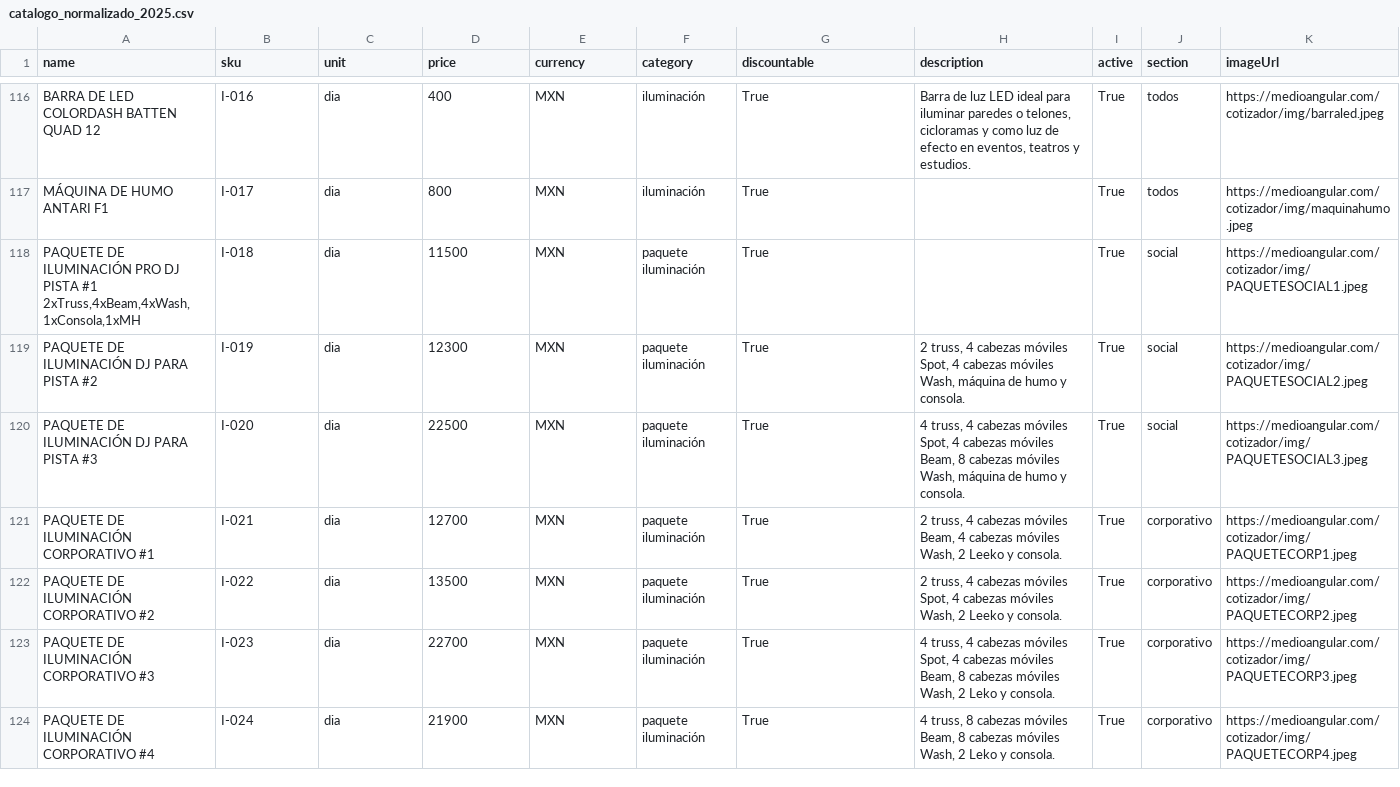
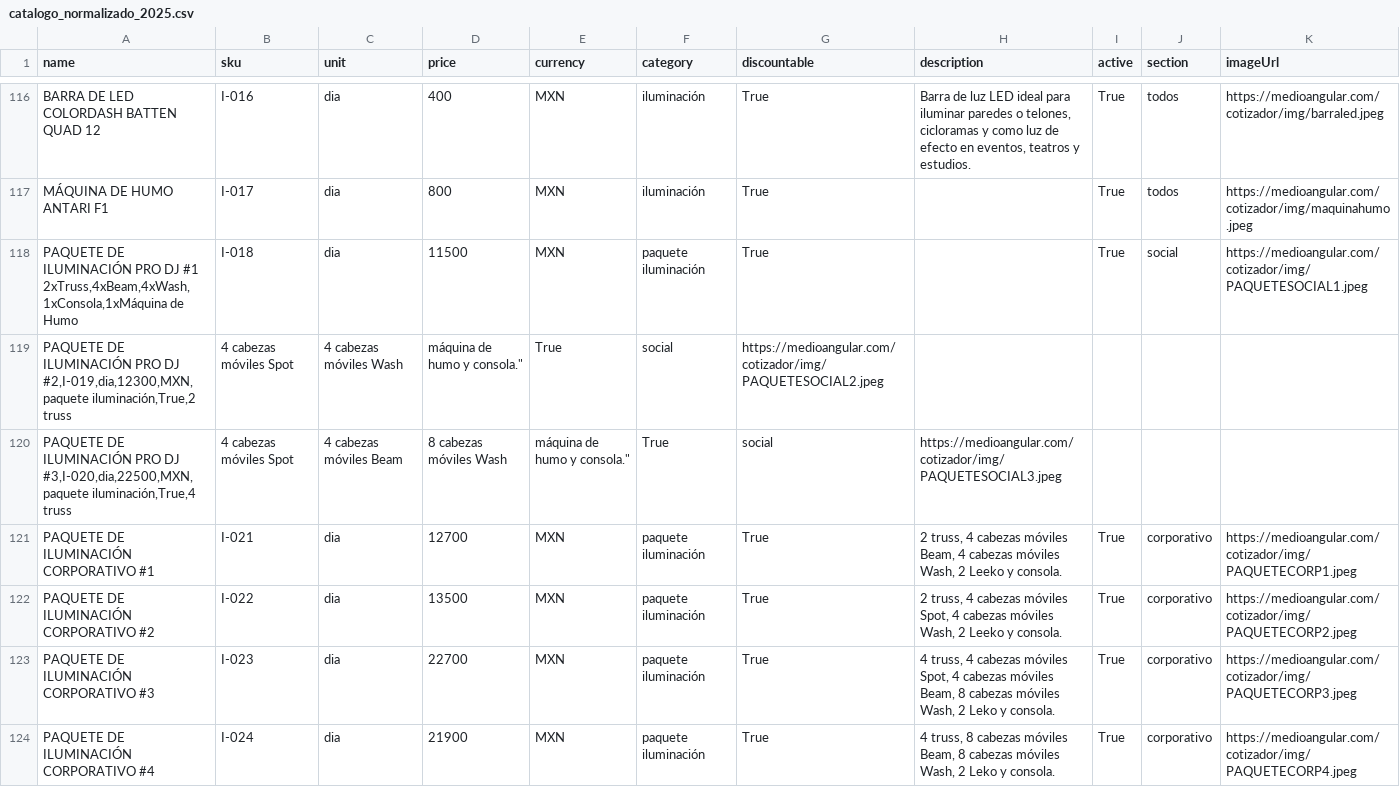
Before and after one commit to Paulgp3/cotizador-local-jp, a CSV file: data/catalogo_normalizado_2025.csv, drawn as a sheet; only a part is shown, gaps mark what is left out.

Commit message:
Update catalogo_normalizado_2025.csv
ajuste paquetes luces

```diff
--- a/data/catalogo_normalizado_2025.csv
+++ b/data/catalogo_normalizado_2025.csv
@@ -117,5 +117,5 @@ BARRA DE LED COLORDASH BATTEN QUAD 12,I-016,dia,400,MXN,iluminación,True,"Barra
 MÁQUINA DE HUMO ANTARI F1,I-017,dia,800,MXN,iluminación,True,,True,todos,https://medioangular.com/cotizador/img/maquinahumo.jpeg
-"PAQUETE DE ILUMINACIÓN PRO DJ PISTA #1 2xTruss,4xBeam,4xWash,1xConsola,1xMH",I-018,dia,11500,MXN,paquete iluminación,True,,True,social,https://medioangular.com/cotizador/img/PAQUETESOCIAL1.jpeg
-PAQUETE DE ILUMINACIÓN DJ PARA  PISTA #2,I-019,dia,12300,MXN,paquete iluminación,True,"2 truss, 4 cabezas móviles Spot, 4 cabezas móviles Wash, máquina de humo y consola.",True,social,https://medioangular.com/cotizador/img/PAQUETESOCIAL2.jpeg
-PAQUETE DE ILUMINACIÓN DJ PARA  PISTA #3,I-020,dia,22500,MXN,paquete iluminación,True,"4 truss, 4 cabezas móviles Spot, 4 cabezas móviles Beam, 8 cabezas móviles Wash, máquina de humo y consola.",True,social,https://medioangular.com/cotizador/img/PAQUETESOCIAL3.jpeg
+"PAQUETE DE ILUMINACIÓN PRO DJ #1 2xTruss,4xBeam,4xWash,1xConsola,1xMáquina de Humo",I-018,dia,11500,MXN,paquete iluminación,True,,True,social,https://medioangular.com/cotizador/img/PAQUETESOCIAL1.jpeg
+"PAQUETE DE ILUMINACIÓN PRO DJ #2,I-019,dia,12300,MXN,paquete iluminación,True,"2 truss, 4 cabezas móviles Spot, 4 cabezas móviles Wash, máquina de humo y consola.",True,social,https://medioangular.com/cotizador/img/PAQUETESOCIAL2.jpeg
+"PAQUETE DE ILUMINACIÓN PRO DJ #3,I-020,dia,22500,MXN,paquete iluminación,True,"4 truss, 4 cabezas móviles Spot, 4 cabezas móviles Beam, 8 cabezas móviles Wash, máquina de humo y consola.",True,social,https://medioangular.com/cotizador/img/PAQUETESOCIAL3.jpeg
 PAQUETE DE ILUMINACIÓN CORPORATIVO #1,I-021,dia,12700,MXN,paquete iluminación,True,"2 truss, 4 cabezas móviles Beam, 4 cabezas móviles Wash, 2 Leeko y consola.",True,corporativo,https://medioangular.com/cotizador/img/PAQUETECORP1.jpeg
```
